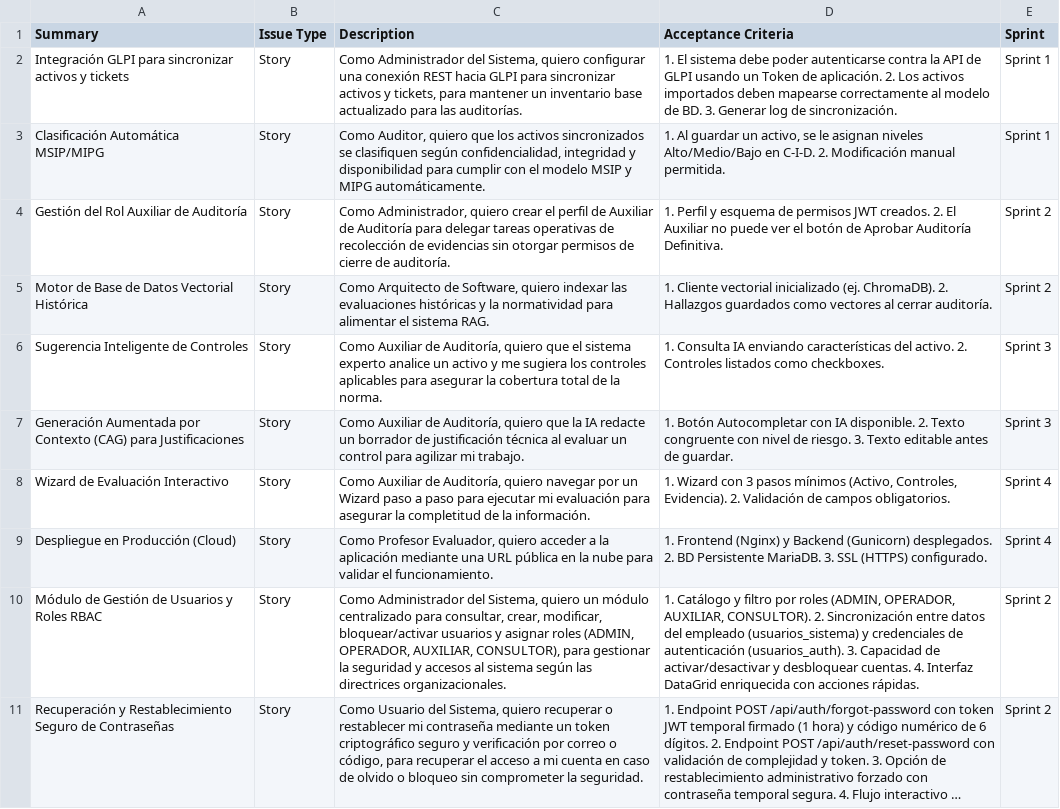
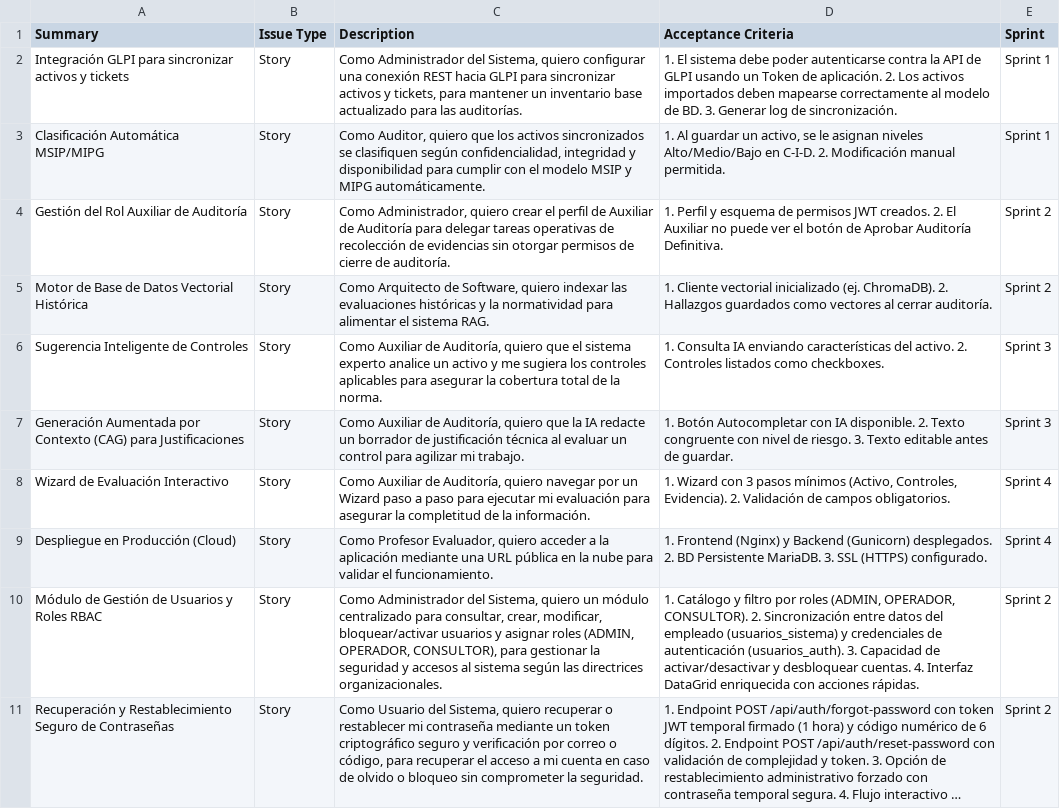
Before and after one commit to lejabamo/smartauditoria_backend, a CSV file: docs/agile/jira_import.csv, drawn as a sheet; long unchanged cells end in …; the diff names each change by its address in the sheet, - before the commit and + after, or states it on an @@ line.

Commit message:
[SCRUM-36] refactor(roles): ajustar catalogo estrictamente a roles oficiales ADMINISTRADOR, OPERADOR y CONSULTOR

```diff
--- a/docs/agile/jira_import.csv
+++ b/docs/agile/jira_import.csv
-C10 (Description): …(ADMIN, OPERADOR, AUXILIAR, CONSULTOR), para…
+C10 (Description): …(ADMIN, OPERADOR, CONSULTOR), para…
-D10 (Acceptance Criteria): …(ADMIN, OPERADOR, AUXILIAR, CONSULTOR). 2.…
+D10 (Acceptance Criteria): …(ADMIN, OPERADOR, CONSULTOR). 2.…
```
Also changed, not shown: 8 other files.
